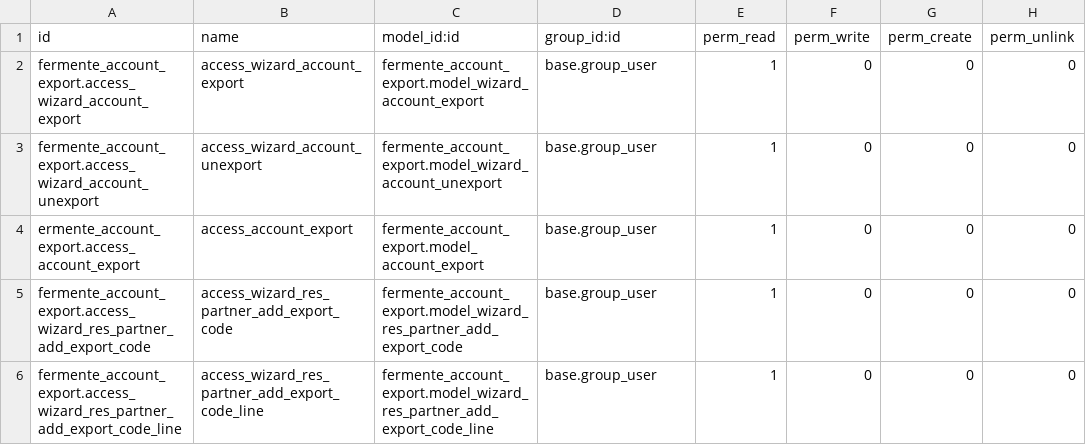
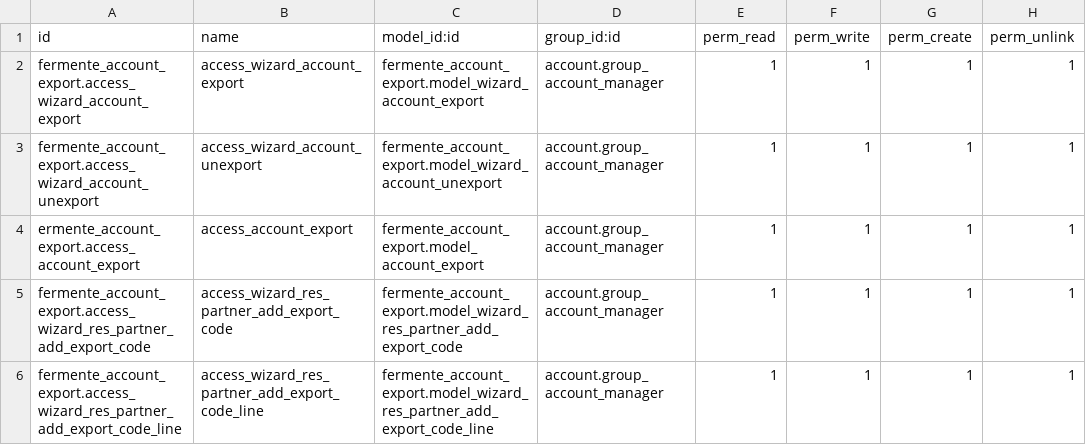
Before and after one commit to grap/grap-odoo-custom-account, a CSV file: fermente_account_export/security/ir.model.access.csv, drawn as a sheet.

Commit message:
fixup! [MIG] grap_account_export_ebp_test: Migration to 16.0 (from 12.0)

```diff
--- a/fermente_account_export/security/ir.model.access.csv
+++ b/fermente_account_export/security/ir.model.access.csv
@@ -1,6 +1,6 @@
 id,name,model_id:id,group_id:id,perm_read,perm_write,perm_create,perm_unlink
-fermente_account_export.access_wizard_account_export,access_wizard_account_export,fermente_account_export.model_wizard_account_export,base.group_user,1,0,0,0
-fermente_account_export.access_wizard_account_unexport,access_wizard_account_unexport,fermente_account_export.model_wizard_account_unexport,base.group_user,1,0,0,0
-ermente_account_export.access_account_export,access_account_export,fermente_account_export.model_account_export,base.group_user,1,0,0,0
-fermente_account_export.access_wizard_res_partner_add_export_code,access_wizard_res_partner_add_export_code,fermente_account_export.model_wizard_res_partner_add_export_code,base.group_user,1,0,0,0
-fermente_account_export.access_wizard_res_partner_add_export_code_line,access_wizard_res_partner_add_export_code_line,fermente_account_export.model_wizard_res_partner_add_export_code_line,base.group_user,1,0,0,0
+fermente_account_export.access_wizard_account_export,access_wizard_account_export,fermente_account_export.model_wizard_account_export,account.group_account_manager,1,1,1,1
+fermente_account_export.access_wizard_account_unexport,access_wizard_account_unexport,fermente_account_export.model_wizard_account_unexport,account.group_account_manager,1,1,1,1
+ermente_account_export.access_account_export,access_account_export,fermente_account_export.model_account_export,account.group_account_manager,1,1,1,1
+fermente_account_export.access_wizard_res_partner_add_export_code,access_wizard_res_partner_add_export_code,fermente_account_export.model_wizard_res_partner_add_export_code,account.group_account_manager,1,1,1,1
+fermente_account_export.access_wizard_res_partner_add_export_code_line,access_wizard_res_partner_add_export_code_line,fermente_account_export.model_wizard_res_partner_add_export_code_line,account.group_account_manager,1,1,1,1
```
Also changed, not shown: 21 other files.
